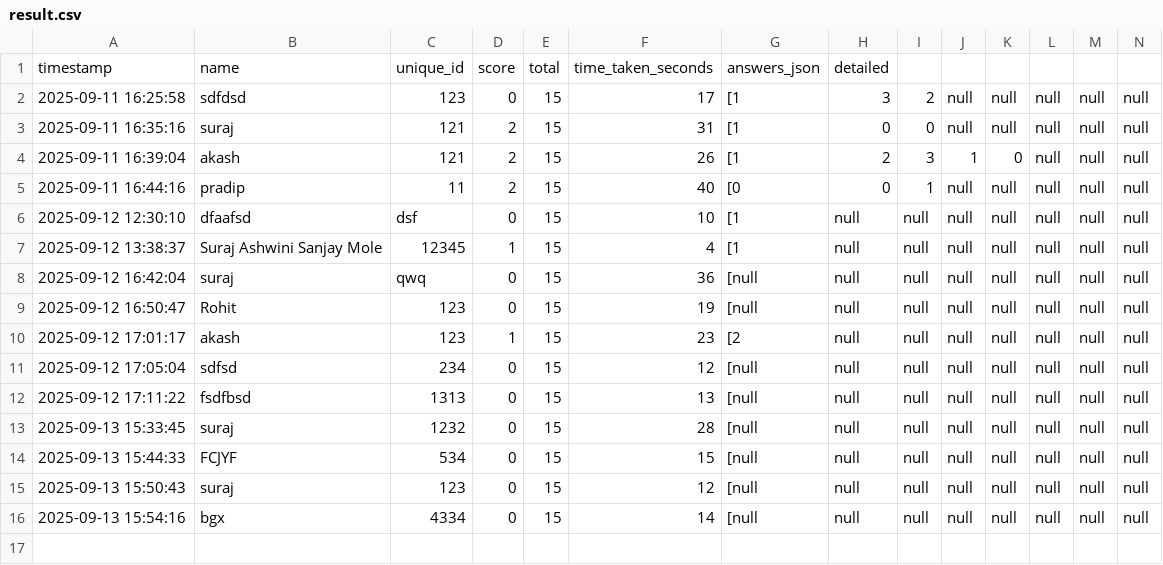
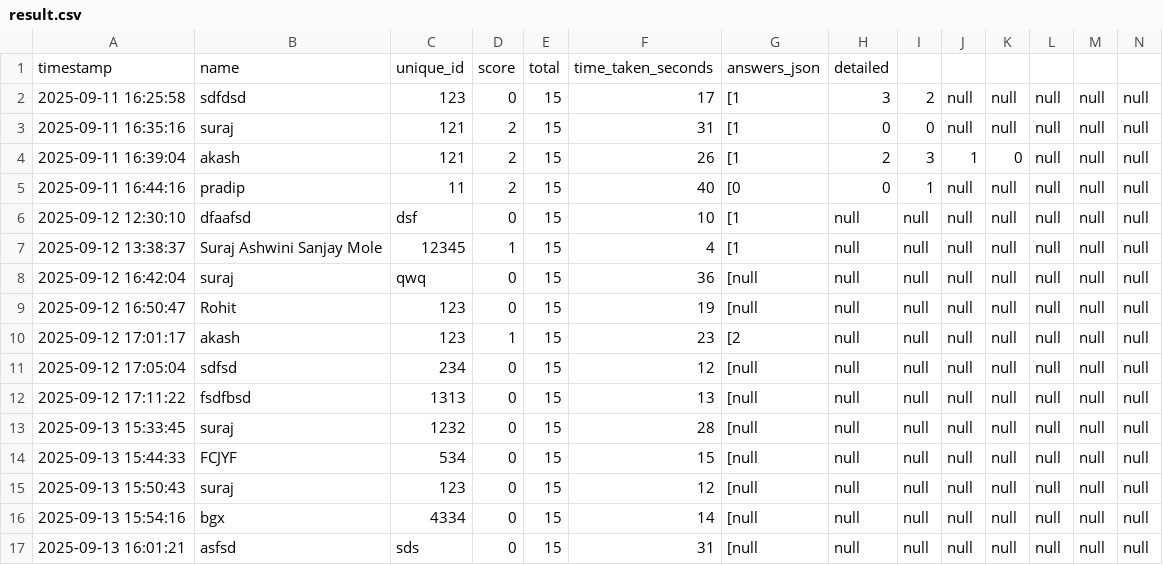
Before and after one commit to molesuraj08/OLYMPUS-RESULT, a CSV file: result.csv, drawn as a sheet; only a part is shown; rows hold the shown columns only; the diff names each change by its address in the sheet, - before the commit and + after, or states it on an @@ line.

Commit message:
Update results for asfsd

```diff
--- a/result.csv
+++ b/result.csv
+row 17: 2025-09-13 16:01:21 | asfsd | sds | 0 | 15 | 31 | [null | null | null | null | null | null | null | null
```
